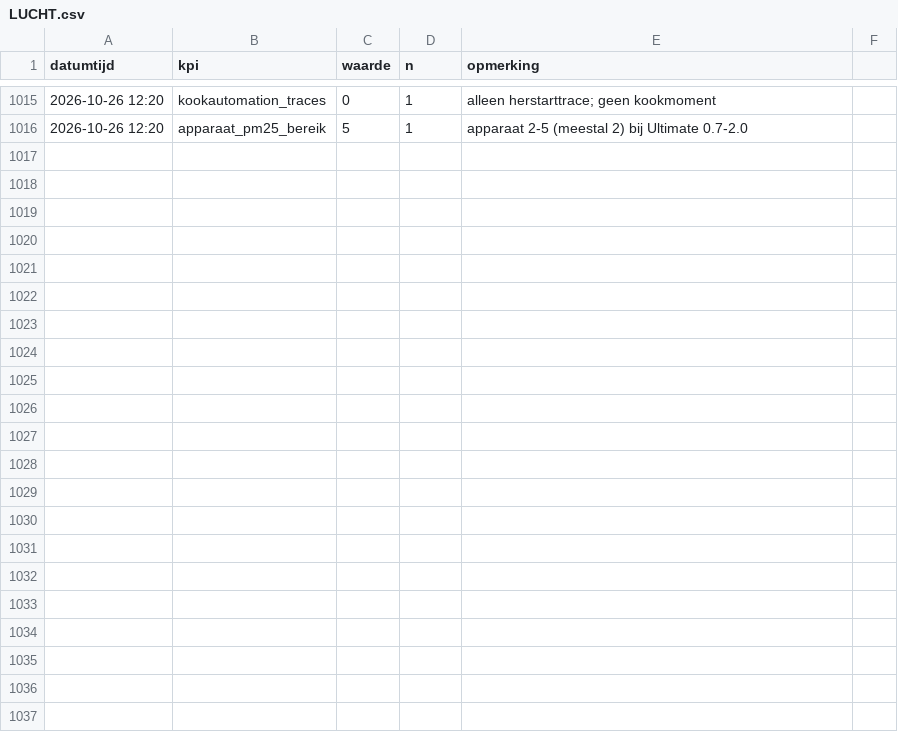
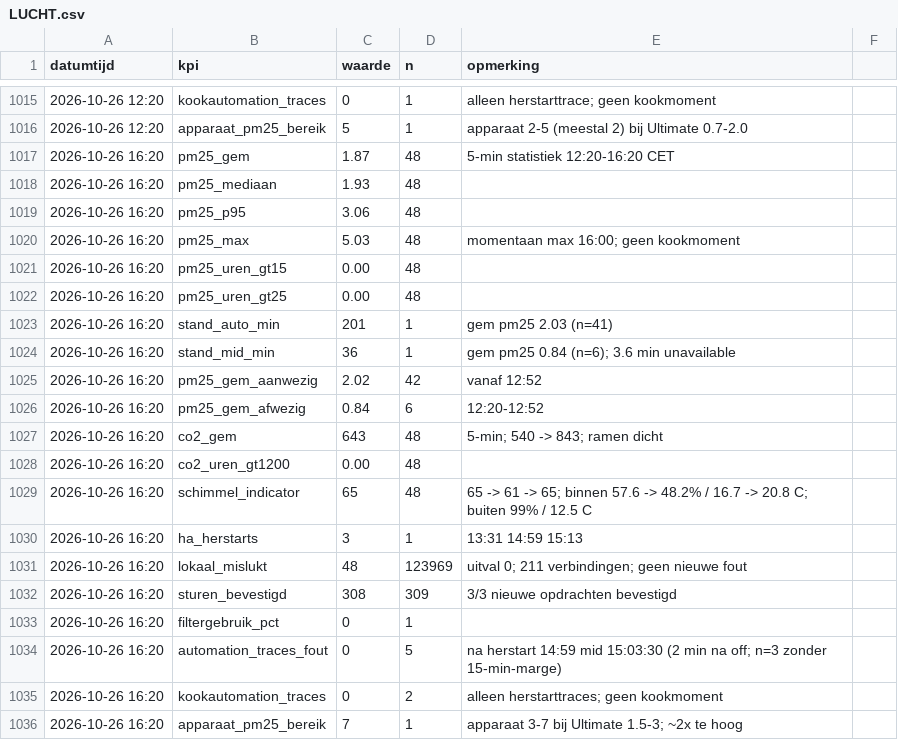
Before and after one commit to Roedie84/Energy-Management-System, a CSV file: LUCHT.csv, drawn as a sheet; only a part is shown, gaps mark what is left out.

```diff
--- a/LUCHT.csv
+++ b/LUCHT.csv
@@ -1016 +1016,21 @@ datumtijd,kpi,waarde,n,opmerking
 2026-10-26 12:20,apparaat_pm25_bereik,5,1,apparaat 2-5 (meestal 2) bij Ultimate 0.7-2.0
+2026-10-26 16:20,pm25_gem,1.87,48,5-min statistiek 12:20-16:20 CET
+2026-10-26 16:20,pm25_mediaan,1.93,48,
+2026-10-26 16:20,pm25_p95,3.06,48,
+2026-10-26 16:20,pm25_max,5.03,48,momentaan max 16:00; geen kookmoment
+2026-10-26 16:20,pm25_uren_gt15,0.00,48,
+2026-10-26 16:20,pm25_uren_gt25,0.00,48,
+2026-10-26 16:20,stand_auto_min,201,1,gem pm25 2.03 (n=41)
+2026-10-26 16:20,stand_mid_min,36,1,gem pm25 0.84 (n=6); 3.6 min unavailable
+2026-10-26 16:20,pm25_gem_aanwezig,2.02,42,vanaf 12:52
+2026-10-26 16:20,pm25_gem_afwezig,0.84,6,12:20-12:52
+2026-10-26 16:20,co2_gem,643,48,5-min; 540 -> 843; ramen dicht
+2026-10-26 16:20,co2_uren_gt1200,0.00,48,
+2026-10-26 16:20,schimmel_indicator,65,48,65 -> 61 -> 65; binnen 57.6 -> 48.2% / 16.7 -> 20.8 C; buiten 99% / 12.5 C
+2026-10-26 16:20,ha_herstarts,3,1,13:31 14:59 15:13
+2026-10-26 16:20,lokaal_mislukt,48,123969,uitval 0; 211 verbindingen; geen nieuwe fout
+2026-10-26 16:20,sturen_bevestigd,308,309,3/3 nieuwe opdrachten bevestigd
+2026-10-26 16:20,filtergebruik_pct,0,1,
+2026-10-26 16:20,automation_traces_fout,0,5,na herstart 14:59 mid 15:03:30 (2 min na off; n=3 zonder 15-min-marge)
+2026-10-26 16:20,kookautomation_traces,0,2,alleen herstarttraces; geen kookmoment
+2026-10-26 16:20,apparaat_pm25_bereik,7,1,apparaat 3-7 bij Ultimate 1.5-3; ~2x te hoog
```
Also changed, not shown: 1 other file.
